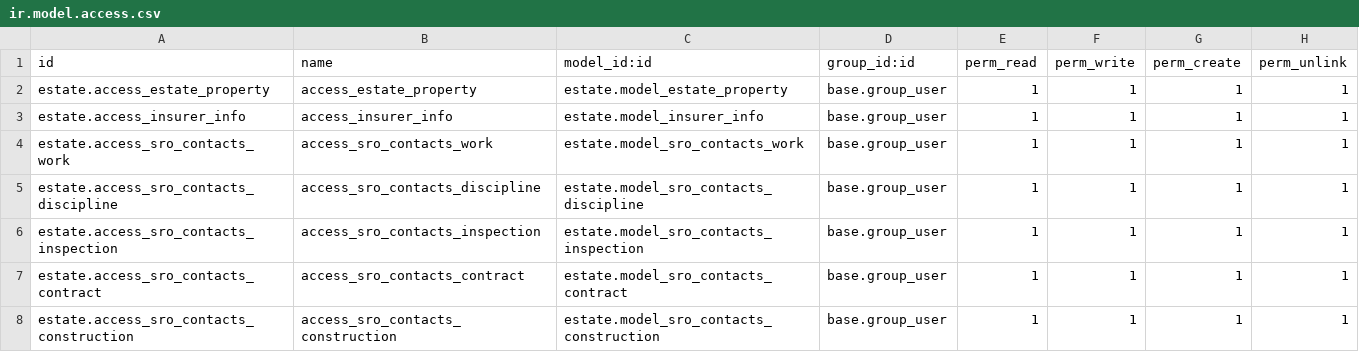
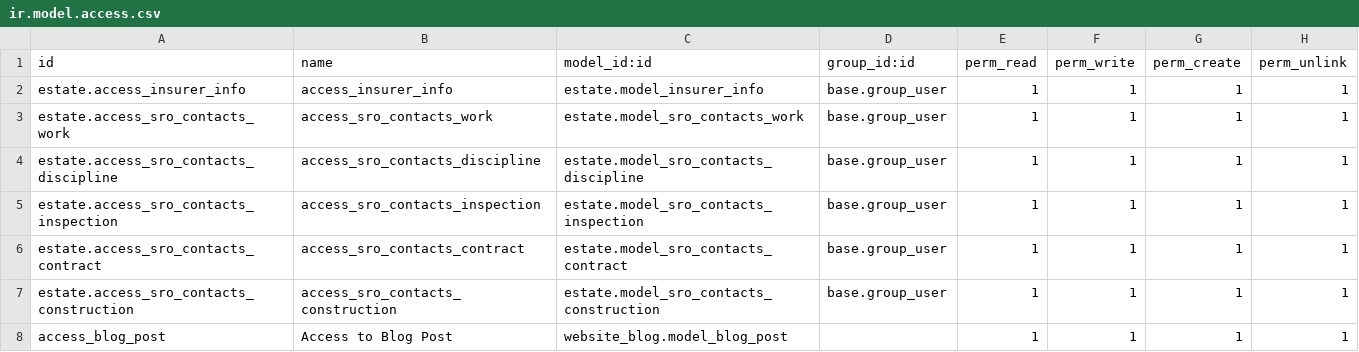
Before and after one commit to grandmstrbit/odoo_on_docker, a CSV file: estate/security/ir.model.access.csv, drawn as a sheet; removed rows and columns are numbered as before the commit, all else as after; the diff names each change by its address in the sheet, - before the commit and + after, or states it on an @@ line.

```diff
--- a/estate/security/ir.model.access.csv
+++ b/estate/security/ir.model.access.csv
-row 2: estate.access_estate_property | access_estate_property | estate.model_estate_property | base.group_user | 1 | 1 | 1 | 1
+row 8: access_blog_post | Access to Blog Post | website_blog.model_blog_post |  | 1 | 1 | 1 | 1
```
Also changed, not shown: 13 other files.
